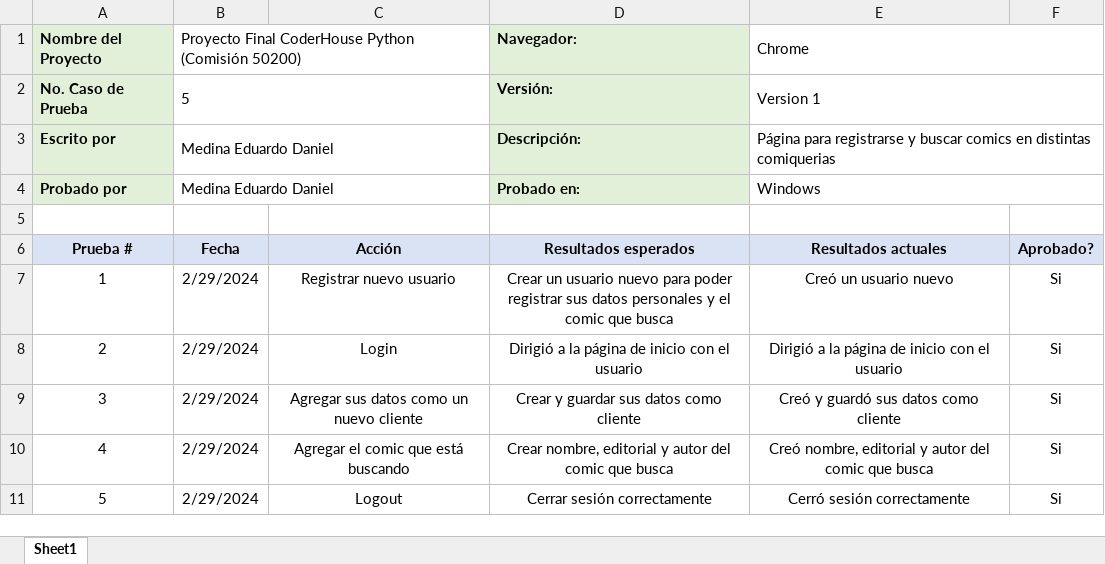
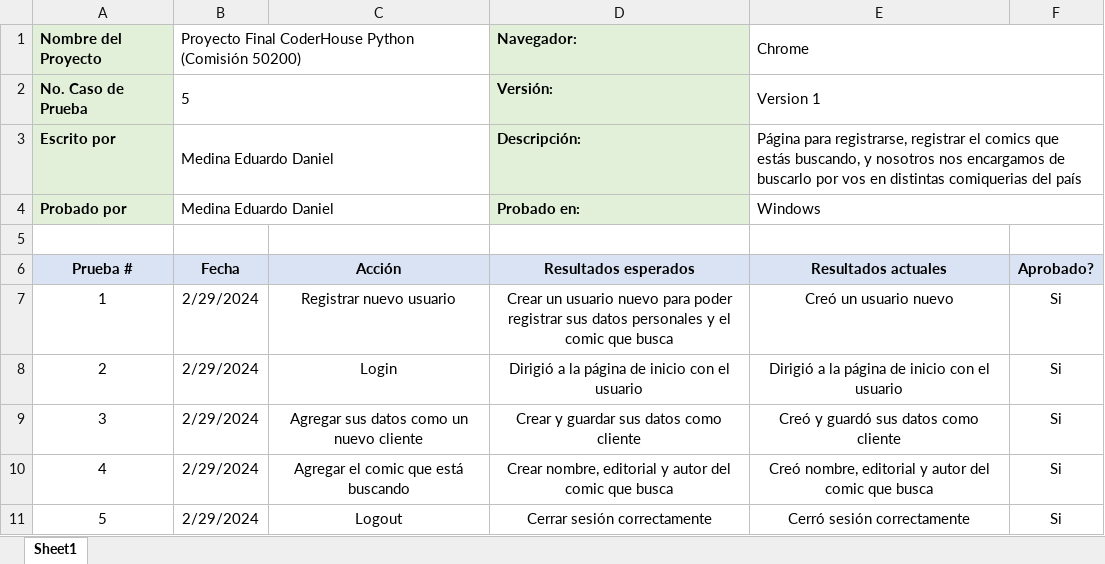
Before and after one commit to Pochugo/Medina-Eduardo-Daniel-Python-50200, an Excel workbook: Casos de Puebas.xlsx, sheet Sheet1, drawn as a sheet; values as stored, in another font and other column widths than the file's, no borders; the diff names each change by its address in the sheet, - before the commit and + after, or states it on an @@ line.

```diff
--- a/Casos de Puebas.xlsx (sheet Sheet1)
+++ b/Casos de Puebas.xlsx (sheet Sheet1)
-E3: Página para registrarse y buscar comics en distintas comiquerias
+E3: Página para registrarse, registrar el comics que estás buscando, y nosotros nos encargamos de buscarlo por vos en distintas comiquerias del país
```
Also changed, not shown: 1 other file.
